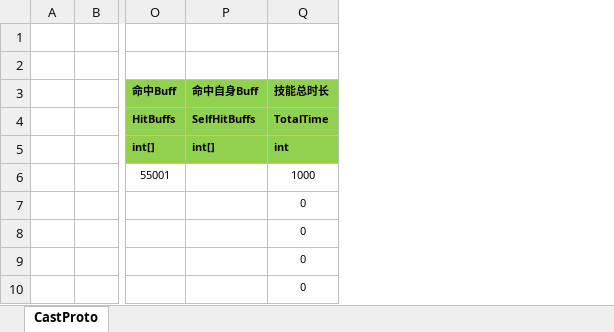
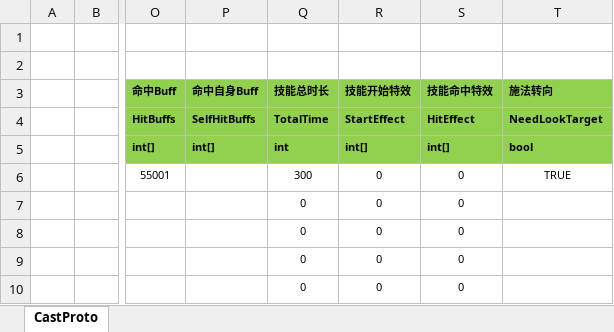
Before and after one commit to classdraw/ETMMO, an Excel workbook: ET-release8.1/Unity/Assets/Config/Excel/CastConfig.xlsx, sheet CastProto, drawn as a sheet; only a part is shown, gaps mark what is left out; values as stored, in another font and other column widths than the file's, no borders; the diff names each change by its address in the sheet, - before the commit and + after, or states it on an @@ line.

```diff
--- a/ET-release8.1/Unity/Assets/Config/Excel/CastConfig.xlsx (sheet CastProto)
+++ b/ET-release8.1/Unity/Assets/Config/Excel/CastConfig.xlsx (sheet CastProto)
+column R (技能开始特效), rows 4-10: StartEffect | int[] | 0 | 0 | 0 | 0 | 0
+column S (技能命中特效), rows 4-10: HitEffect | int[] | 0 | 0 | 0 | 0 | 0
+column T (施法转向), rows 4-6: NeedLookTarget | bool | TRUE
-Q6 (技能总时长): 1000
+Q6 (技能总时长): 300
```
Also changed, not shown: ET-release8.1/Unity/Assets/Config/Excel/BuffConfig.xlsx, 52 other files.
